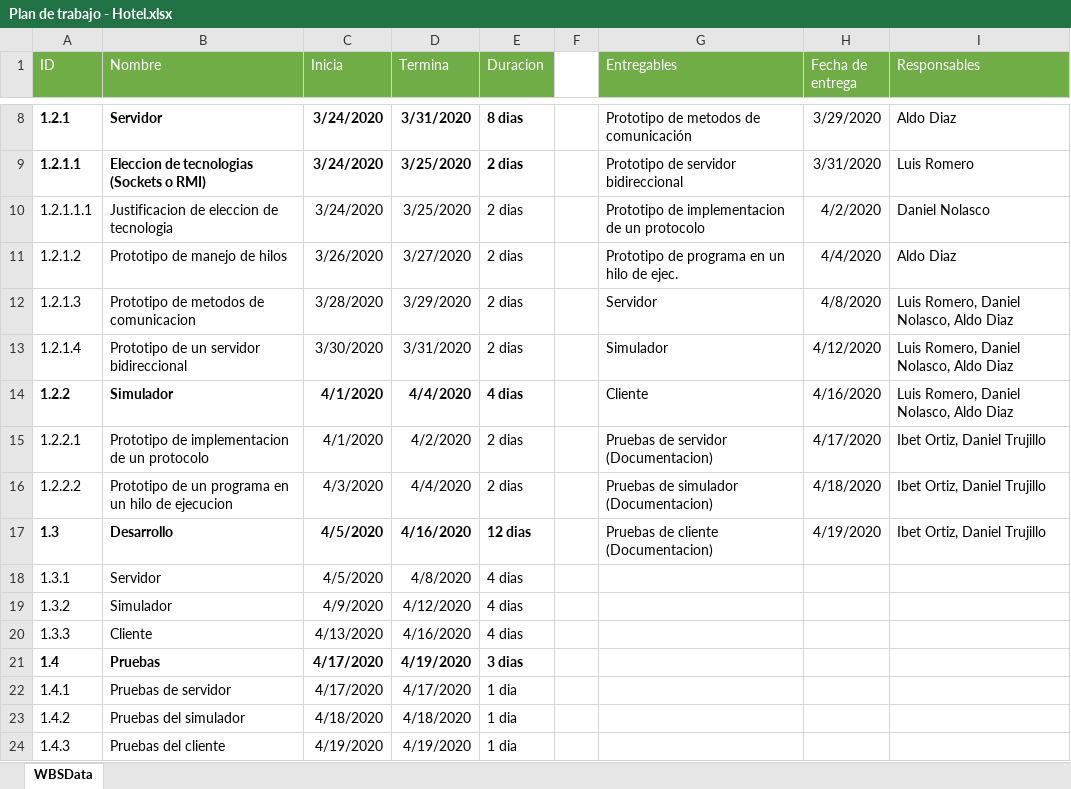
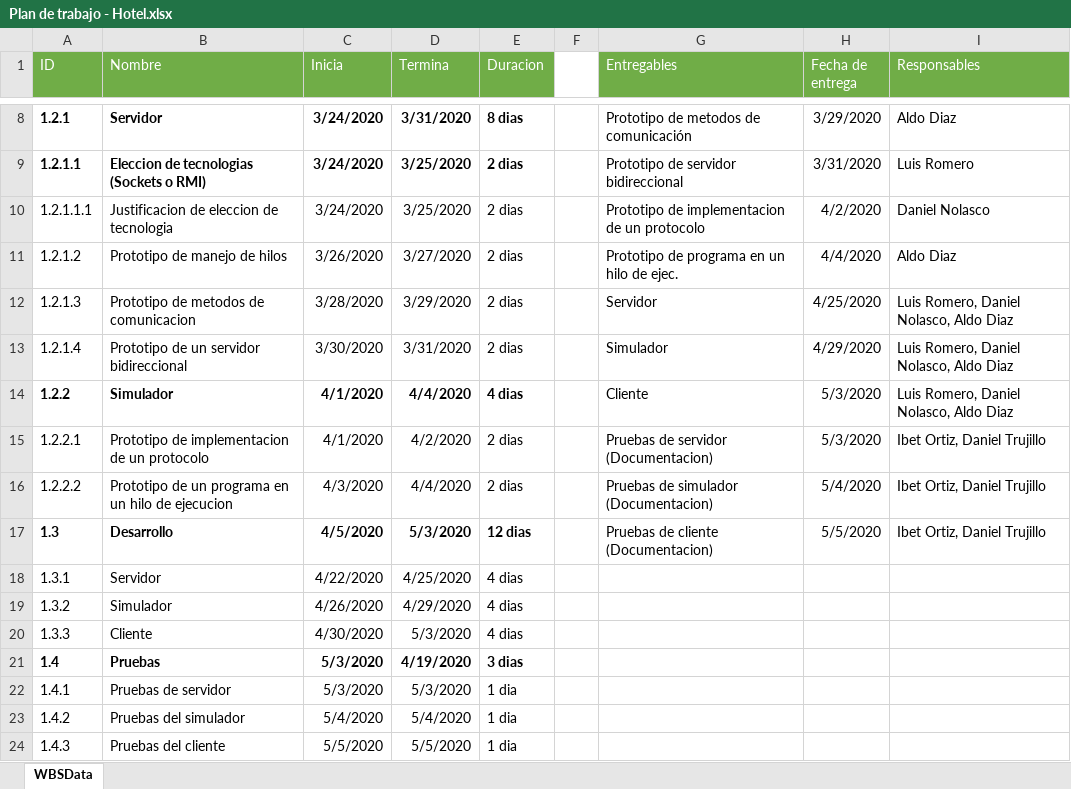
Before and after one commit to Luis501Angel/ProyectoHotel, an Excel workbook: Documentacion/Plan de trabajo - Hotel.xlsx, sheet WBSData, drawn as a sheet; only a part is shown, gaps mark what is left out; values as stored, in another font and other column widths than the file's, no borders; the diff names each change by its address in the sheet, - before the commit and + after, or states it on an @@ line.

Commit message:
Plan de trabajo modificado - Actualizacion de fechas

```diff
--- a/Documentacion/Plan de trabajo - Hotel.xlsx (sheet WBSData)
+++ b/Documentacion/Plan de trabajo - Hotel.xlsx (sheet WBSData)
-H12 (Fecha de entrega): 4/8/2020
+H12 (Fecha de entrega): 4/25/2020
-H13 (Fecha de entrega): 4/12/2020
+H13 (Fecha de entrega): 4/29/2020
-H14 (Fecha de entrega): 4/16/2020
+H14 (Fecha de entrega): 5/3/2020
-H15 (Fecha de entrega): 4/17/2020
+H15 (Fecha de entrega): 5/3/2020
-H16 (Fecha de entrega): 4/18/2020
+H16 (Fecha de entrega): 5/4/2020
-D17 (Termina): 4/16/2020
+D17 (Termina): 5/3/2020
-H17 (Fecha de entrega): 4/19/2020
+H17 (Fecha de entrega): 5/5/2020
-C18 (Inicia): 4/5/2020
+C18 (Inicia): 4/22/2020
-D18 (Termina): 4/8/2020
+D18 (Termina): 4/25/2020
-C19 (Inicia): 4/9/2020
+C19 (Inicia): 4/26/2020
-D19 (Termina): 4/12/2020
+D19 (Termina): 4/29/2020
-C20 (Inicia): 4/13/2020
+C20 (Inicia): 4/30/2020
-D20 (Termina): 4/16/2020
+D20 (Termina): 5/3/2020
-C21:C22 (Inicia): 4/17/2020
+C21:C22 (Inicia): 5/3/2020
-D22 (Termina): 4/17/2020
+D22 (Termina): 5/3/2020
-C23 (Inicia): 4/18/2020
+C23 (Inicia): 5/4/2020
-D23 (Termina): 4/18/2020
+D23 (Termina): 5/4/2020
-C24 (Inicia): 4/19/2020
+C24 (Inicia): 5/5/2020
-D24 (Termina): 4/19/2020
+D24 (Termina): 5/5/2020
```
